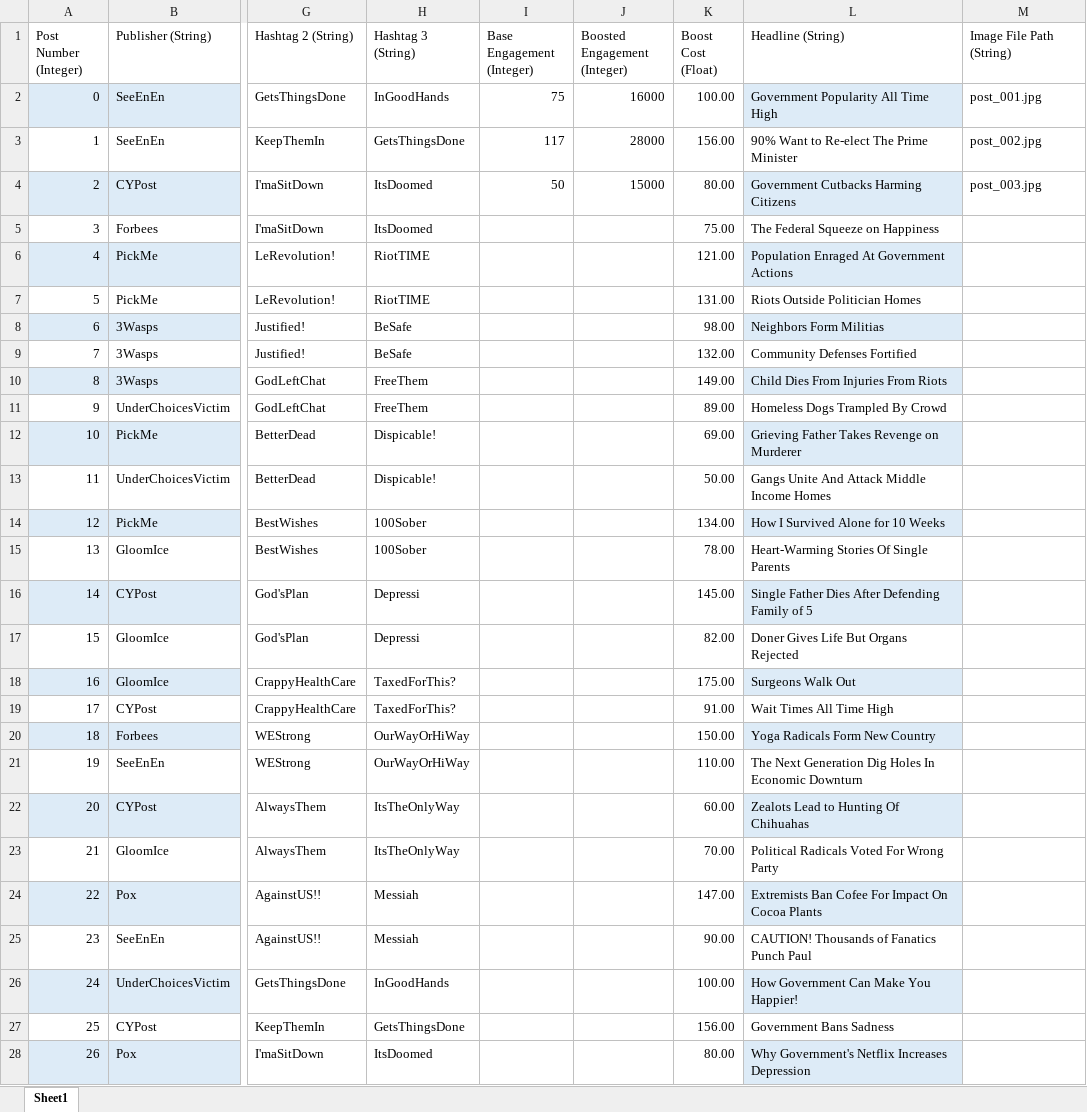
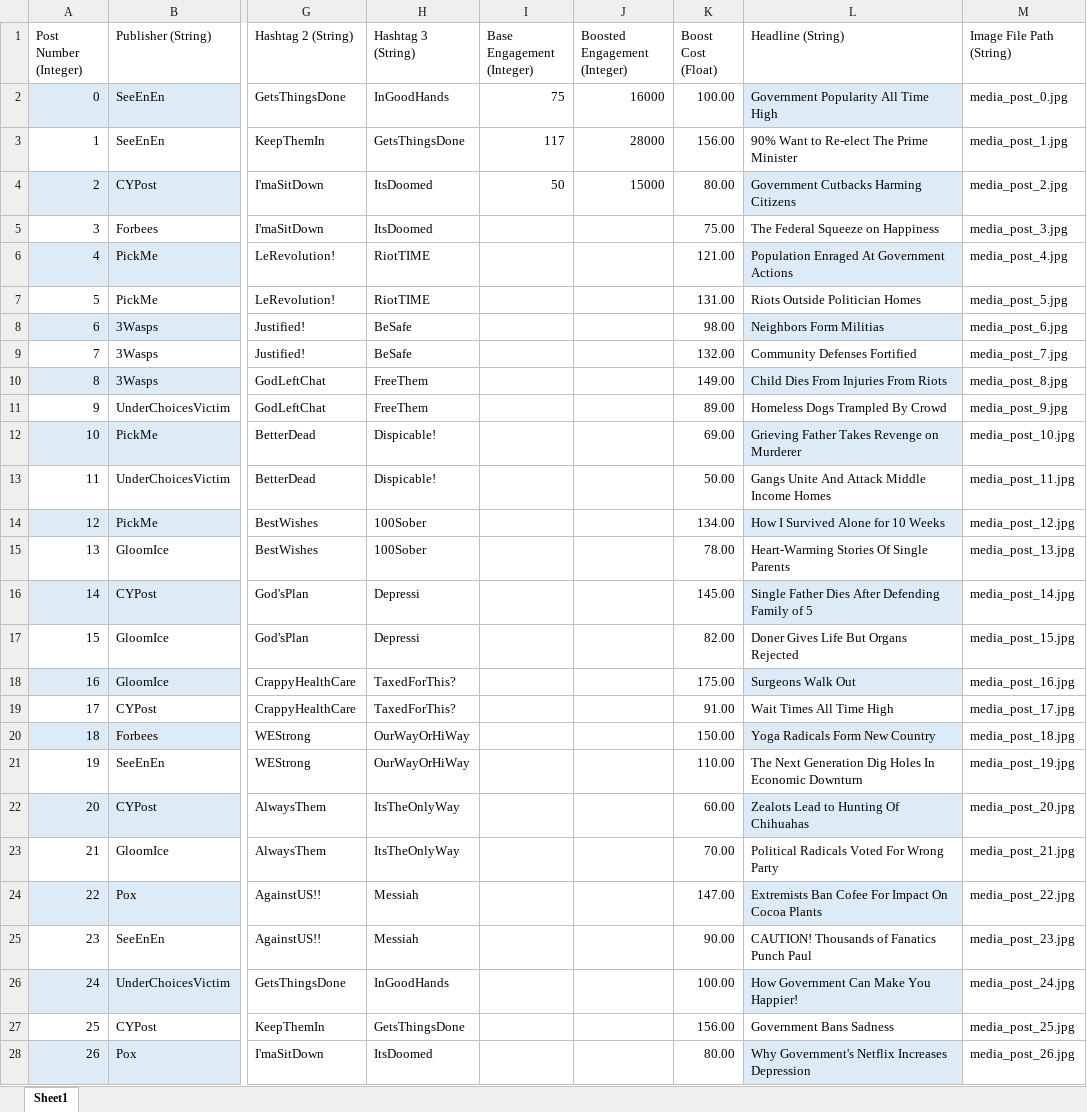
Before and after one commit to ZizoMass/UnderChoices, an Excel workbook: Source/Narrative/Media Posts.xlsx, sheet Sheet1, drawn as a sheet; only a part is shown, gaps mark what is left out; values as stored, in another font and other column widths than the file's, no borders; table styles not drawn; the diff covers the shown part only; the diff names each change by its address in the sheet, - before the commit and + after, or states it on an @@ line.

Commit message:
Post images 0-48, must break into parts because headlines aren't finalized yet

```diff
--- a/Source/Narrative/Media Posts.xlsx (sheet Sheet1)
+++ b/Source/Narrative/Media Posts.xlsx (sheet Sheet1)
-M2 (Image File Path (String)): post_001.jpg
+M2 (Image File Path (String)): media_post_0.jpg
-M3 (Image File Path (String)): post_002.jpg
+M3 (Image File Path (String)): media_post_1.jpg
-M4 (Image File Path (String)): post_003.jpg
+M4 (Image File Path (String)): media_post_2.jpg
-M5 (Image File Path (String)): (empty)
+M5 (Image File Path (String)): media_post_3.jpg
-M6 (Image File Path (String)): (empty)
+M6 (Image File Path (String)): media_post_4.jpg
-M7 (Image File Path (String)): (empty)
+M7 (Image File Path (String)): media_post_5.jpg
-M8 (Image File Path (String)): (empty)
+M8 (Image File Path (String)): media_post_6.jpg
-M9 (Image File Path (String)): (empty)
+M9 (Image File Path (String)): media_post_7.jpg
-M10 (Image File Path (String)): (empty)
+M10 (Image File Path (String)): media_post_8.jpg
-M11 (Image File Path (String)): (empty)
+M11 (Image File Path (String)): media_post_9.jpg
-M12 (Image File Path (String)): (empty)
+M12 (Image File Path (String)): media_post_10.jpg
-M13 (Image File Path (String)): (empty)
+M13 (Image File Path (String)): media_post_11.jpg
-M14 (Image File Path (String)): (empty)
+M14 (Image File Path (String)): media_post_12.jpg
-M15 (Image File Path (String)): (empty)
+M15 (Image File Path (String)): media_post_13.jpg
-M16 (Image File Path (String)): (empty)
+M16 (Image File Path (String)): media_post_14.jpg
-M17 (Image File Path (String)): (empty)
+M17 (Image File Path (String)): media_post_15.jpg
-M18 (Image File Path (String)): (empty)
+M18 (Image File Path (String)): media_post_16.jpg
-M19 (Image File Path (String)): (empty)
+M19 (Image File Path (String)): media_post_17.jpg
-M20 (Image File Path (String)): (empty)
+M20 (Image File Path (String)): media_post_18.jpg
-M21 (Image File Path (String)): (empty)
+M21 (Image File Path (String)): media_post_19.jpg
-M22 (Image File Path (String)): (empty)
+M22 (Image File Path (String)): media_post_20.jpg
-M23 (Image File Path (String)): (empty)
+M23 (Image File Path (String)): media_post_21.jpg
-M24 (Image File Path (String)): (empty)
+M24 (Image File Path (String)): media_post_22.jpg
-M25 (Image File Path (String)): (empty)
+M25 (Image File Path (String)): media_post_23.jpg
-M26 (Image File Path (String)): (empty)
+M26 (Image File Path (String)): media_post_24.jpg
-M27 (Image File Path (String)): (empty)
+M27 (Image File Path (String)): media_post_25.jpg
-M28 (Image File Path (String)): (empty)
+M28 (Image File Path (String)): media_post_26.jpg
```
Also changed, not shown: 22 edited cells elsewhere in this sheet, 59 other files.
